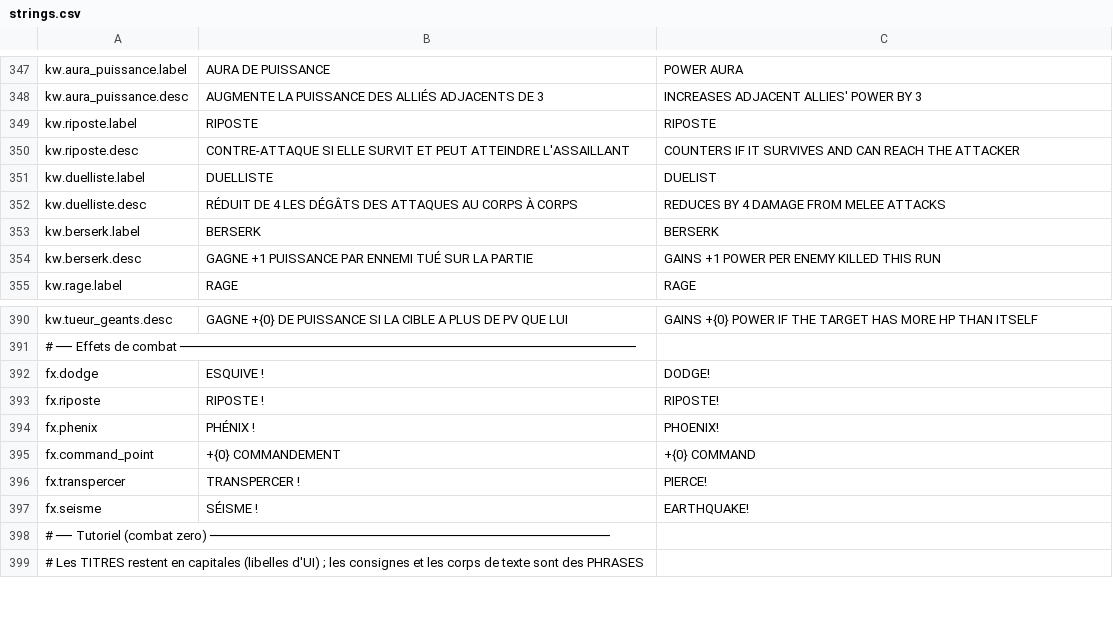
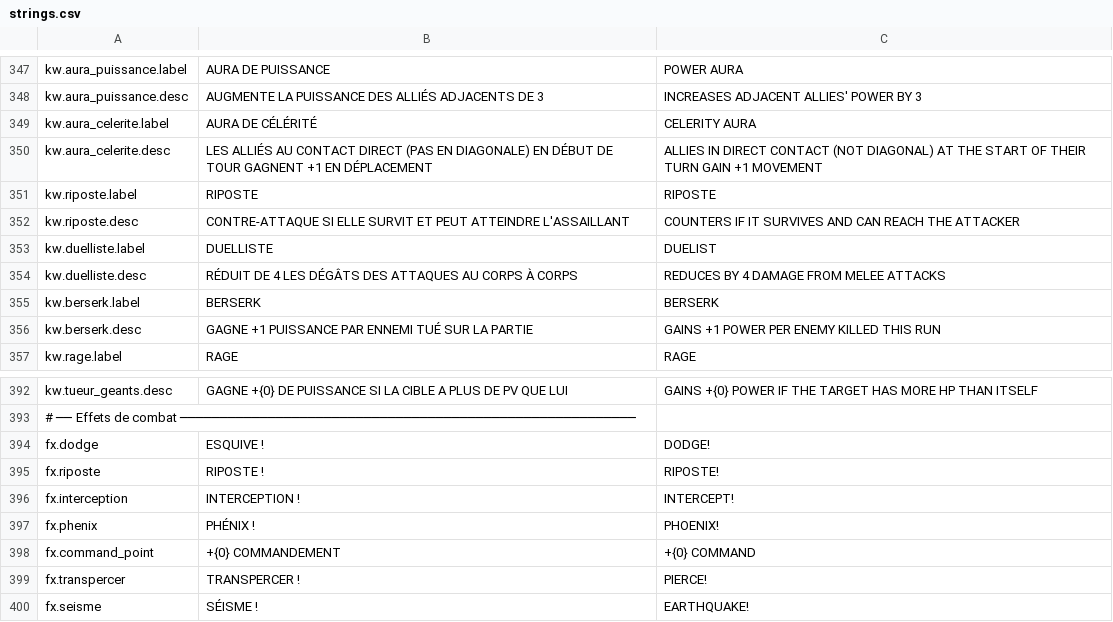
Before and after one commit to Chanoroobler/Echec, a CSV file: src/ChessArmy.Game/Assets/Config/strings.csv, drawn as a sheet; only a part is shown, gaps mark what is left out; the shorter side is filled out with more unchanged rows; the diff names each change by its address in the sheet, - before the commit and + after, or states it on an @@ line.

Commit message:
Feedback interception est soin

```diff
--- a/src/ChessArmy.Game/Assets/Config/strings.csv
+++ b/src/ChessArmy.Game/Assets/Config/strings.csv
+row 349: kw.aura_celerite.label | AURA DE CÉLÉRITÉ | CELERITY AURA
+row 350: kw.aura_celerite.desc | LES ALLIÉS AU CONTACT DIRECT (PAS EN DIAGONALE) EN DÉBUT DE TOUR GAGNENT +1 EN DÉPLACEMENT | ALLIES IN DIRECT CONTACT (NOT DIAGONAL) AT THE START OF THEIR TURN GAIN +1 MOVEMENT
+row 396: fx.interception | INTERCEPTION ! | INTERCEPT!
```
Also changed, not shown: 7 other files.
